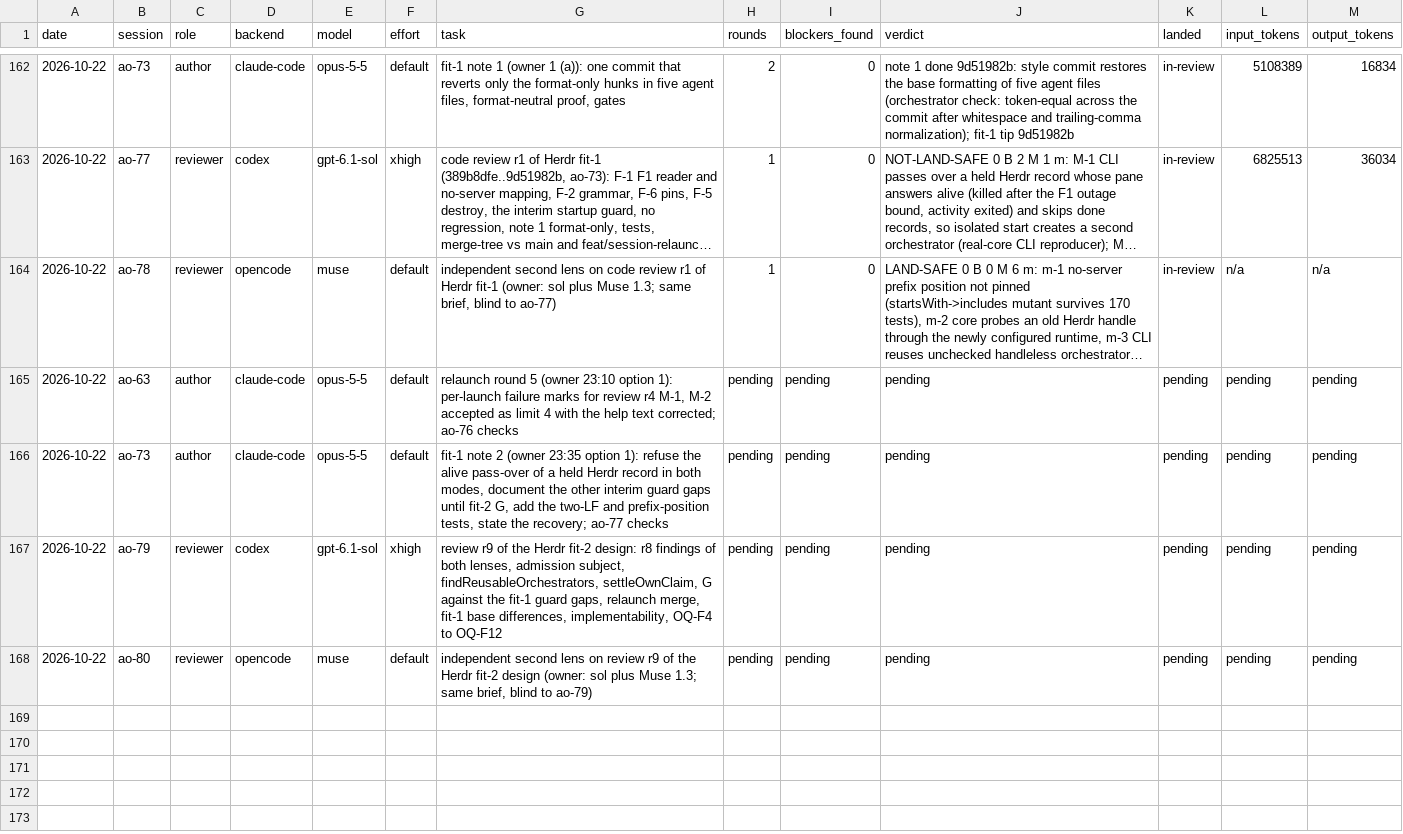
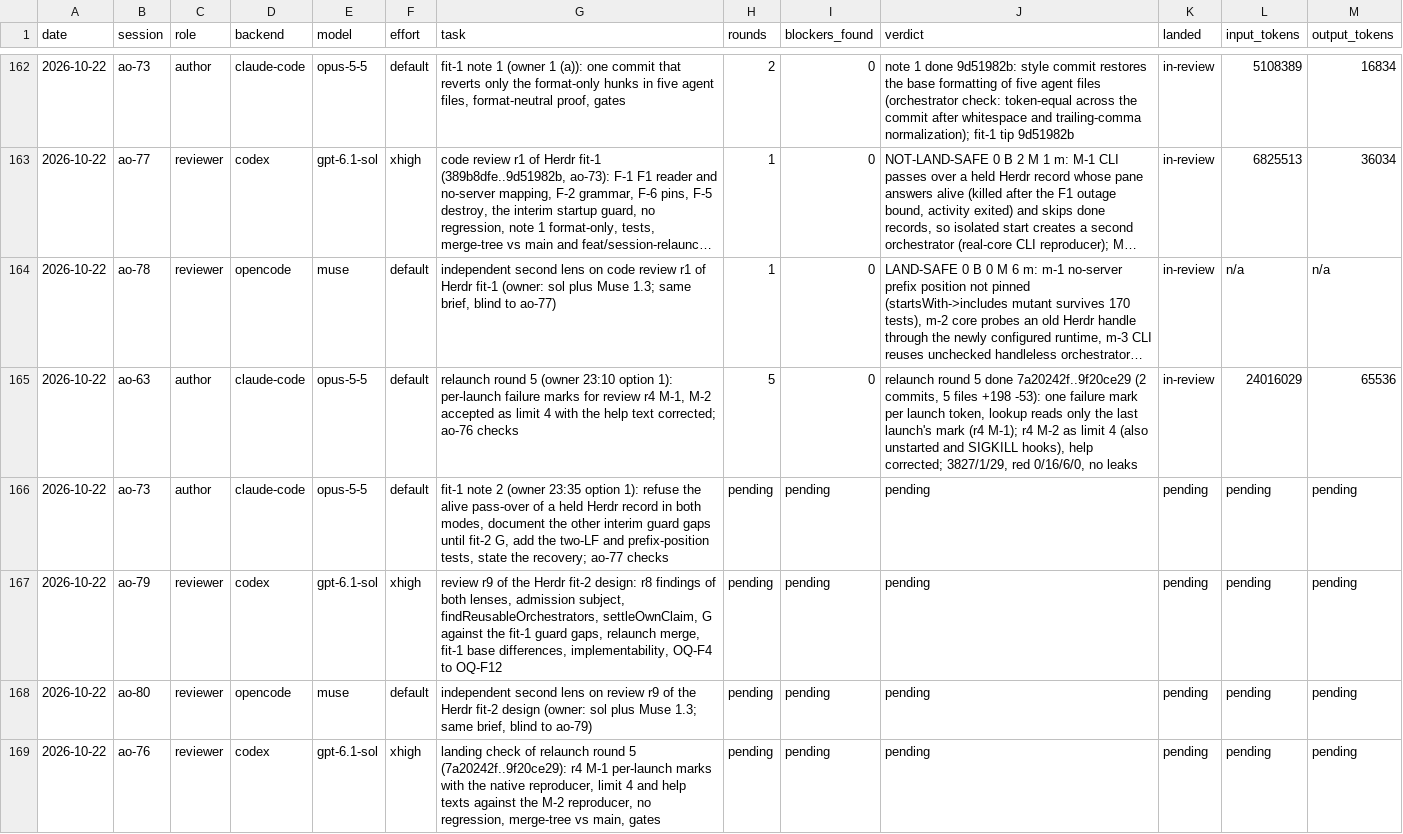
Before and after one commit to taisung/agent-orchestrator, a CSV file: development/artifacts/model_router_log/log.csv, drawn as a sheet; only a part is shown, gaps mark what is left out; long unchanged cells end in …; the diff names each change by its address in the sheet, - before the commit and + after, or states it on an @@ line.

Commit message:
docs(development): close relaunch round 5 and open its landing check by ao-76
ao-63 fixed review r4 M-1 and documented M-2 as limit 4, so the landing
reviewer checks the round.

```diff
--- a/development/artifacts/model_router_log/log.csv
+++ b/development/artifacts/model_router_log/log.csv
-H165 (rounds): pending
+H165 (rounds): 5
-I165 (blockers_found): pending
+I165 (blockers_found): 0
-J165 (verdict): pending
+J165 (verdict): relaunch round 5 done 7a20242f..9f20ce29 (2 commits, 5 files +198 -53): one failure mark per launch token, lookup reads only the last launch's mark (r4 M-1); r4 M-2 as limit 4 (also unstarted and SIGKILL hooks), help corrected; 3827/1/29, red 0/16/6/0, no leaks
-K165 (landed): pending
+K165 (landed): in-review
-L165 (input_tokens): pending
+L165 (input_tokens): 24016029
-M165 (output_tokens): pending
+M165 (output_tokens): 65536
+row 169: 2026-10-22 | ao-76 | reviewer | codex | gpt-6.1-sol | xhigh | landing check of relaunch round 5 (7a20242f..9f20ce29): r4 M-1 per-launch marks with the native reproducer, limit 4 and help texts against the M-2 reproducer, no regression, merge-tree vs main, gates | pending | pending | pending | pending | pending | pending
```
